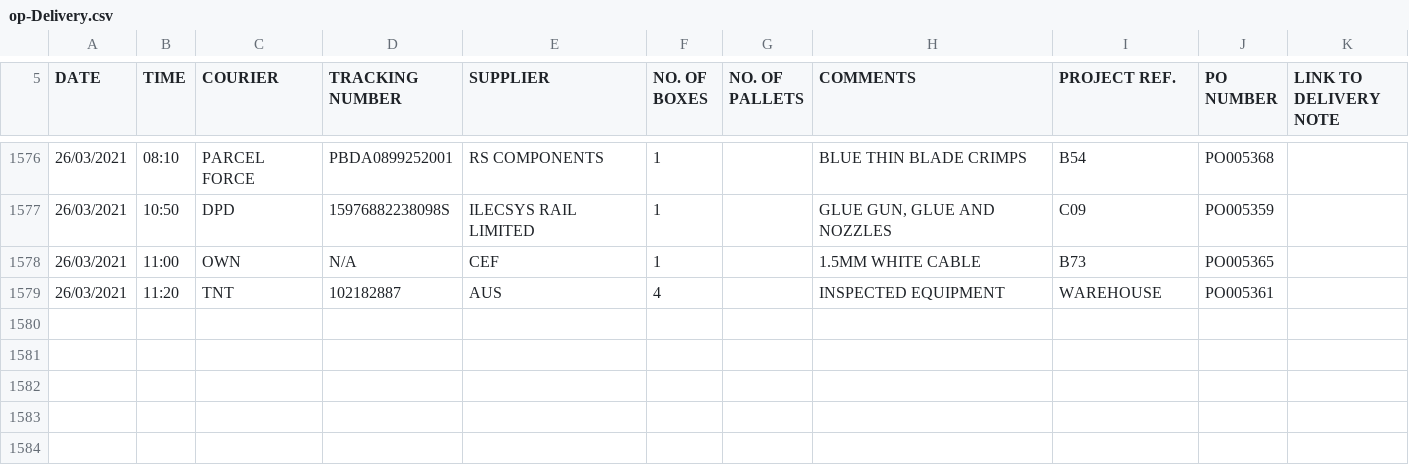
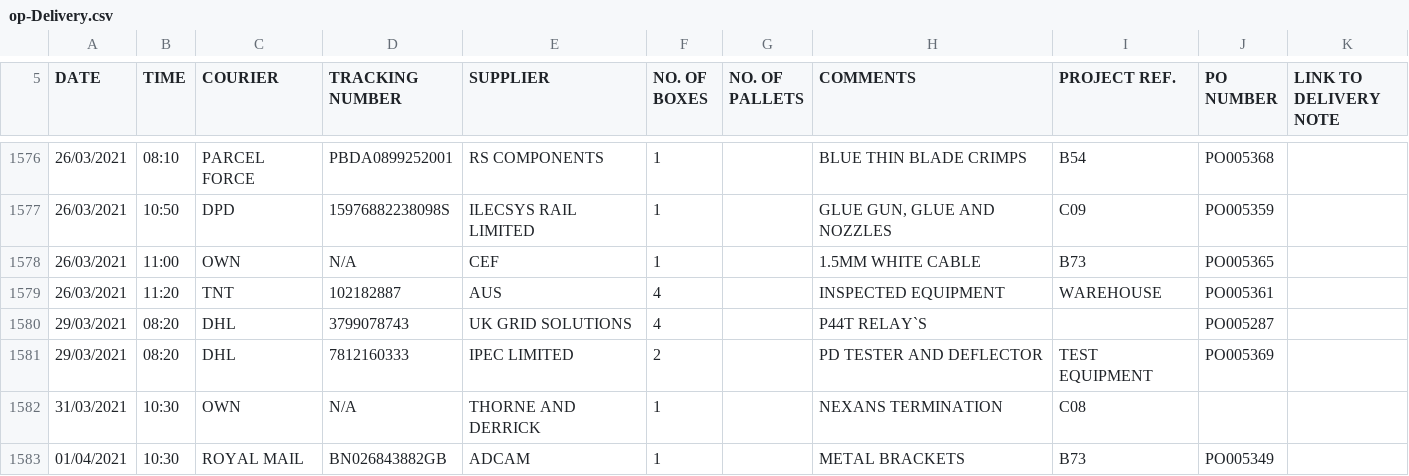
Before and after one commit to HansEJC/hansejc.github.io, a CSV file: Orion Park/op-Delivery.csv, drawn as a sheet; only a part is shown, gaps mark what is left out.

```diff
--- a/Orion Park/op-Delivery.csv
+++ b/Orion Park/op-Delivery.csv
@@ -1579 +1579,5 @@ DATE,TIME,COURIER,TRACKING NUMBER,SUPPLIER,NO. OF BOXES,NO. OF PALLETS,COMMENTS,
 26/03/2021,11:20,TNT,102182887,AUS,4,,INSPECTED EQUIPMENT,WAREHOUSE,PO005361,
+29/03/2021,08:20,DHL,3799078743,UK GRID SOLUTIONS,4,,P44T RELAY`S,,PO005287,
+29/03/2021,08:20,DHL,7812160333,IPEC LIMITED,2,,PD TESTER AND DEFLECTOR,TEST EQUIPMENT,PO005369,
+31/03/2021,10:30,OWN,N/A,THORNE AND DERRICK,1,,NEXANS TERMINATION,C08,,
+01/04/2021,10:30,ROYAL MAIL,BN026843882GB,ADCAM,1,,METAL BRACKETS,B73,PO005349,
```
Also changed, not shown: 6 other files.
